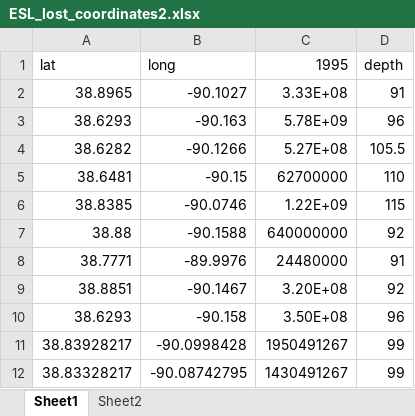
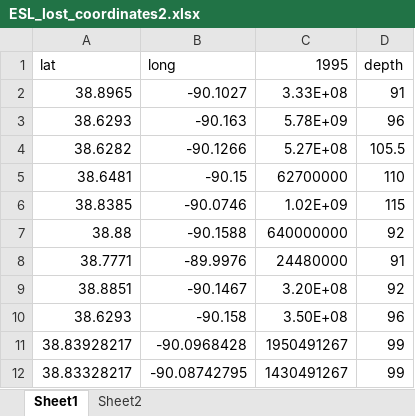
Before and after one commit to Firas-95/GEO572-Project-E.St.Louis, an Excel workbook: pumping/ESL_lost_coordinates2.xlsx, sheet Sheet1, drawn as a sheet; values as stored, in another font and other column widths than the file's, no borders; the diff names each change by its address in the sheet, - before the commit and + after, or states it on an @@ line.

Commit message:
Update ESL_lost_coordinates2.xlsx

```diff
--- a/pumping/ESL_lost_coordinates2.xlsx (sheet Sheet1)
+++ b/pumping/ESL_lost_coordinates2.xlsx (sheet Sheet1)
-C6 (1995): 1.22E+09
+C6 (1995): 1.02E+09
-B11 (long): -90.0998428
+B11 (long): -90.0968428
```
